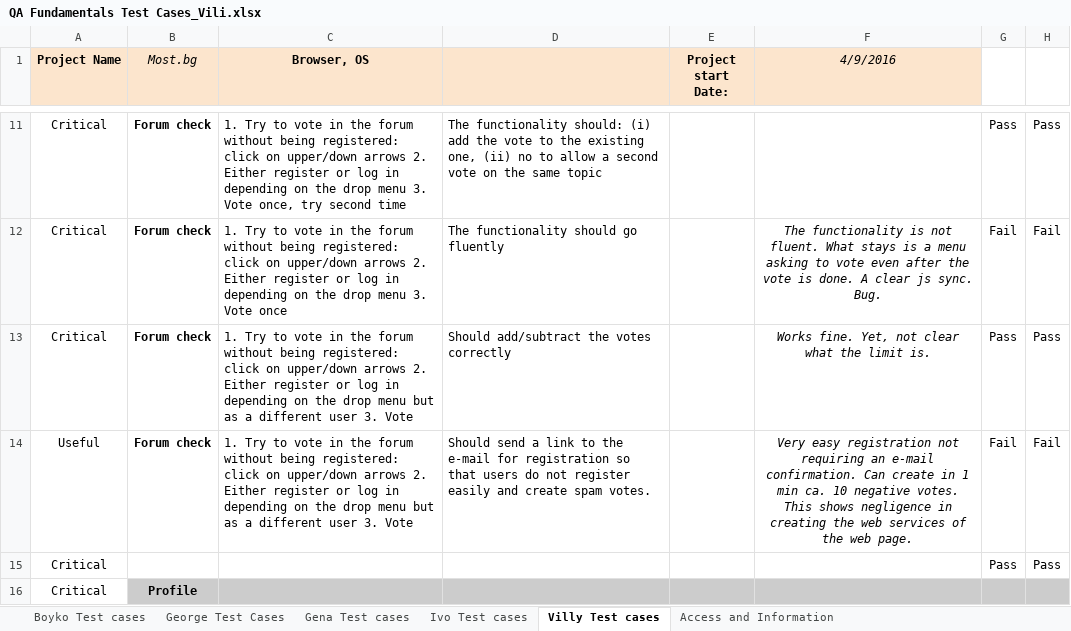
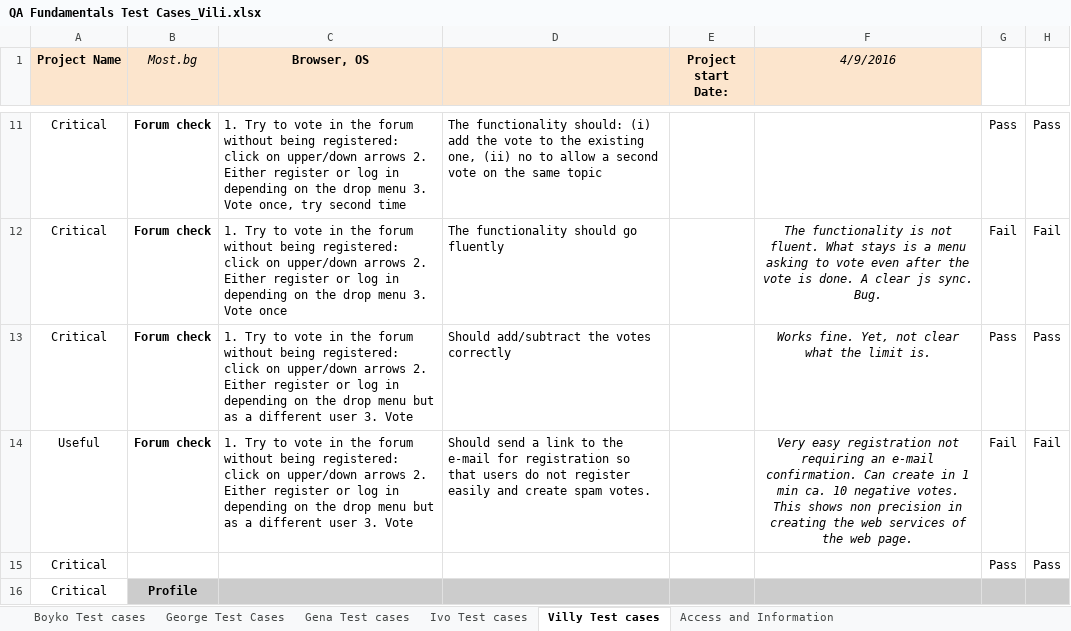
Before and after one commit to KilgharrahTW/QAFundTWP, an Excel workbook: QA Fundamentals Test Cases_Vili.xlsx, sheet Villy Test cases, drawn as a sheet; only a part is shown, gaps mark what is left out; values as stored, in another font and other column widths than the file's, no borders; charts and pictures and conditional formats not drawn; the diff names each change by its address in the sheet, - before the commit and + after, or states it on an @@ line.

Commit message:
Small fixes

```diff
--- a/QA Fundamentals Test Cases_Vili.xlsx (sheet Villy Test cases)
+++ b/QA Fundamentals Test Cases_Vili.xlsx (sheet Villy Test cases)
-F14 (4/9/2016): …This shows negligence in creating…
+F14 (4/9/2016): …This shows non precision in creating…
```
Also changed, not shown: charts or pictures.
